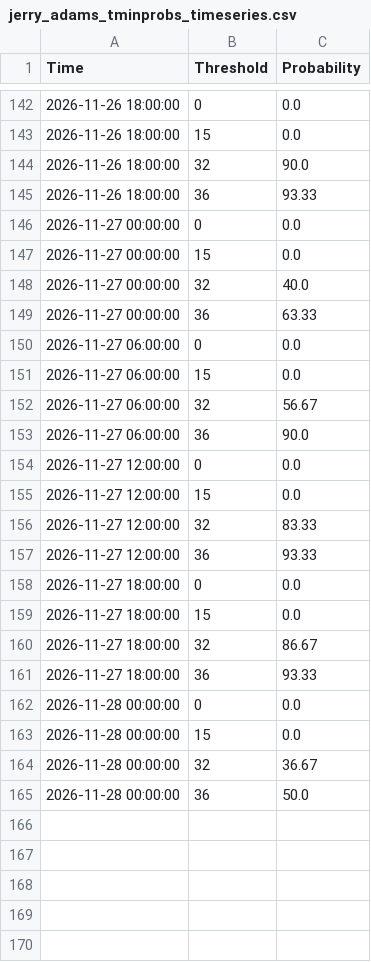
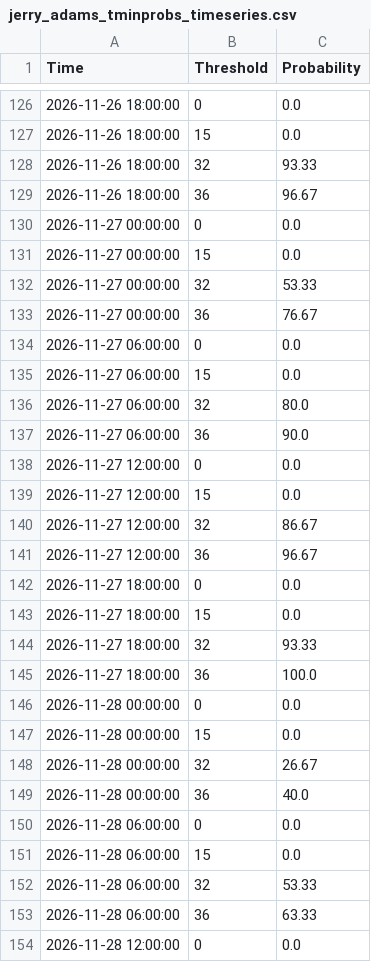
Before and after one commit to makensweather/probability_thresholds, a CSV file: jerry_adams_tminprobs_timeseries.csv, drawn as a sheet; only a part is shown, gaps mark what is left out; the diff covers the shown part only.

```diff
--- a/jerry_adams_tminprobs_timeseries.csv
+++ b/jerry_adams_tminprobs_timeseries.csv
@@ -143,11 +127,11 @@ Time,Threshold,Probability
 2026-11-26 18:00:00,15,0.0
-2026-11-26 18:00:00,32,90.0
-2026-11-26 18:00:00,36,93.33
+2026-11-26 18:00:00,32,93.33
+2026-11-26 18:00:00,36,96.67
 2026-11-27 00:00:00,0,0.0
 2026-11-27 00:00:00,15,0.0
-2026-11-27 00:00:00,32,40.0
-2026-11-27 00:00:00,36,63.33
+2026-11-27 00:00:00,32,53.33
+2026-11-27 00:00:00,36,76.67
 2026-11-27 06:00:00,0,0.0
 2026-11-27 06:00:00,15,0.0
-2026-11-27 06:00:00,32,56.67
+2026-11-27 06:00:00,32,80.0
 2026-11-27 06:00:00,36,90.0
@@ -155,11 +139,16 @@ Time,Threshold,Probability
 2026-11-27 12:00:00,15,0.0
-2026-11-27 12:00:00,32,83.33
-2026-11-27 12:00:00,36,93.33
+2026-11-27 12:00:00,32,86.67
+2026-11-27 12:00:00,36,96.67
 2026-11-27 18:00:00,0,0.0
 2026-11-27 18:00:00,15,0.0
-2026-11-27 18:00:00,32,86.67
-2026-11-27 18:00:00,36,93.33
+2026-11-27 18:00:00,32,93.33
+2026-11-27 18:00:00,36,100.0
 2026-11-28 00:00:00,0,0.0
 2026-11-28 00:00:00,15,0.0
-2026-11-28 00:00:00,32,36.67
-2026-11-28 00:00:00,36,50.0
+2026-11-28 00:00:00,32,26.67
+2026-11-28 00:00:00,36,40.0
+2026-11-28 06:00:00,0,0.0
+2026-11-28 06:00:00,15,0.0
+2026-11-28 06:00:00,32,53.33
+2026-11-28 06:00:00,36,63.33
+2026-11-28 12:00:00,0,0.0
```
Also changed, not shown: 11 added rows, 16 removed rows and 34 edited cells elsewhere in this file.
